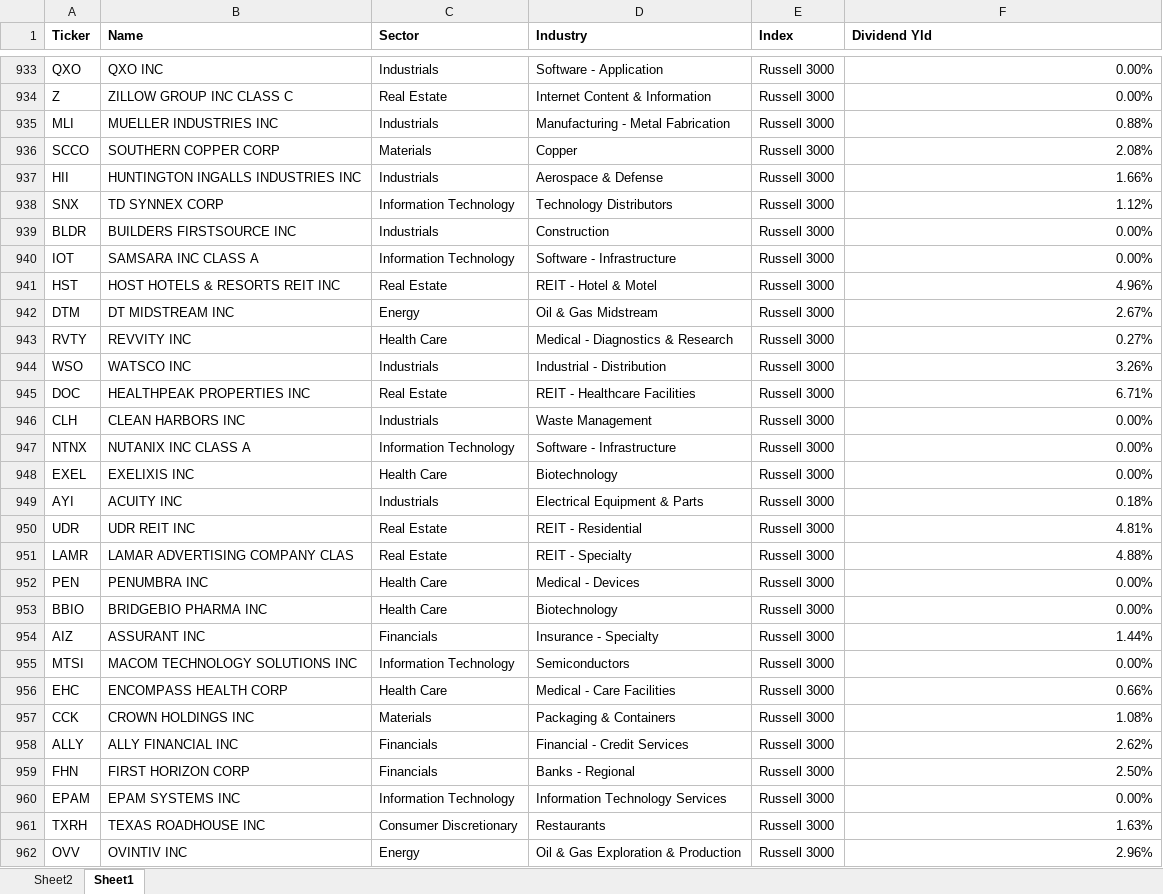
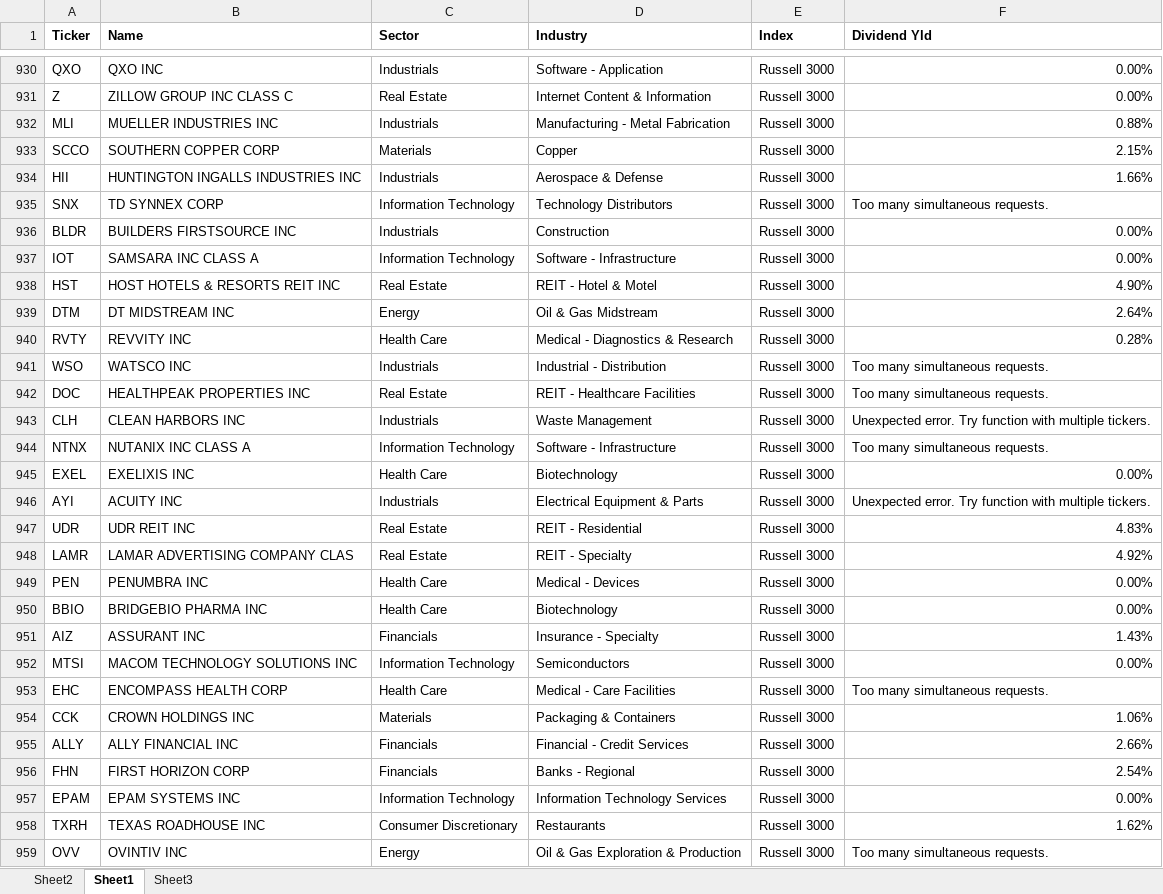
Before and after one commit to Daquinn20/Create, an Excel workbook: Dividend Index_Broad_US.xlsx, sheet Sheet1, drawn as a sheet; only a part is shown, gaps mark what is left out; values as stored, in another font and other column widths than the file's, no borders; conditional formats not drawn; addresses are those after the commit; the diff covers the shown part only; the diff names each change by its address in the sheet, - before the commit and + after, or states it on an @@ line.

```diff
--- a/Dividend Index_Broad_US.xlsx (sheet Sheet1)
+++ b/Dividend Index_Broad_US.xlsx (sheet Sheet1)
+sheet tab: Sheet3
-F933 (Dividend Yld): 2.08%
+F933 (Dividend Yld): 2.15%
-F935 (Dividend Yld): 1.12%
+F935 (Dividend Yld): Too many simultaneous requests.
-F938 (Dividend Yld): 4.96%
+F938 (Dividend Yld): 4.90%
-F939 (Dividend Yld): 2.67%
+F939 (Dividend Yld): 2.64%
-F940 (Dividend Yld): 0.27%
+F940 (Dividend Yld): 0.28%
-F941 (Dividend Yld): 3.26%
+F941 (Dividend Yld): Too many simultaneous requests.
-F942 (Dividend Yld): 6.71%
+F942 (Dividend Yld): Too many simultaneous requests.
-F943 (Dividend Yld): 0.00%
+F943 (Dividend Yld): Unexpected error. Try function with multiple tickers.
-F944 (Dividend Yld): 0.00%
+F944 (Dividend Yld): Too many simultaneous requests.
-F946 (Dividend Yld): 0.18%
+F946 (Dividend Yld): Unexpected error. Try function with multiple tickers.
-F947 (Dividend Yld): 4.81%
+F947 (Dividend Yld): 4.83%
-F948 (Dividend Yld): 4.88%
+F948 (Dividend Yld): 4.92%
-F951 (Dividend Yld): 1.44%
+F951 (Dividend Yld): 1.43%
-F953 (Dividend Yld): 0.66%
+F953 (Dividend Yld): Too many simultaneous requests.
-F954 (Dividend Yld): 1.08%
+F954 (Dividend Yld): 1.06%
-F955 (Dividend Yld): 2.62%
+F955 (Dividend Yld): 2.66%
-F956 (Dividend Yld): 2.50%
+F956 (Dividend Yld): 2.54%
-F958 (Dividend Yld): 1.63%
+F958 (Dividend Yld): 1.62%
-F959 (Dividend Yld): 2.96%
+F959 (Dividend Yld): Too many simultaneous requests.
```
Also changed, not shown: 3 removed rows and 1784 edited cells elsewhere in this sheet, formulas that keep their value, 2 other files.
